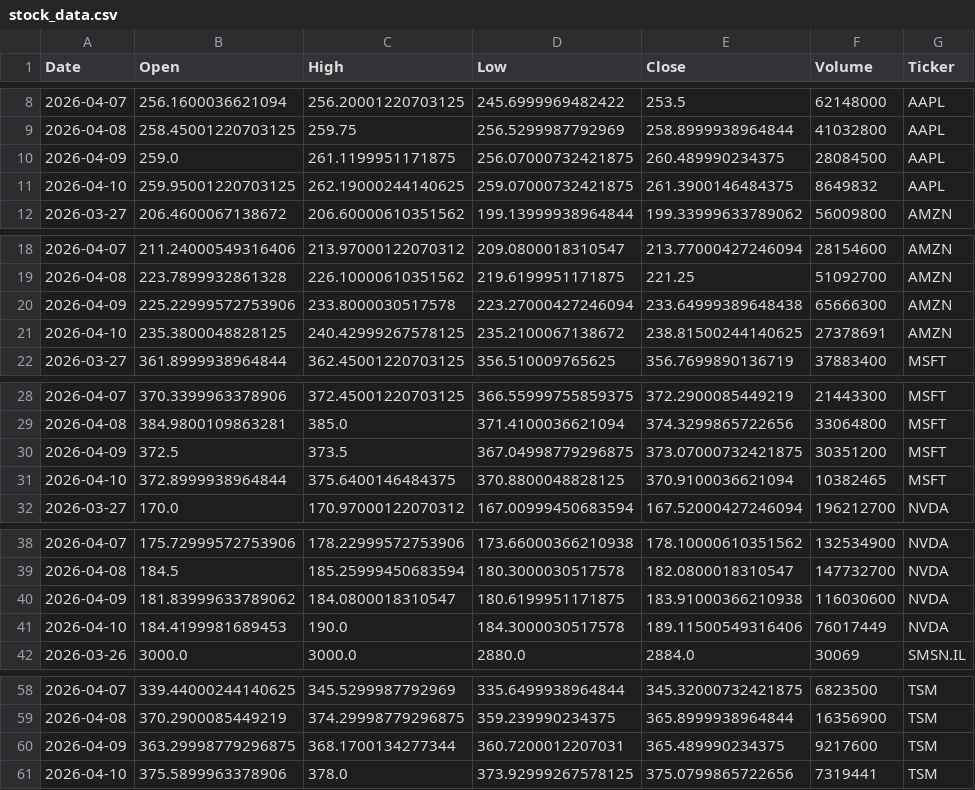
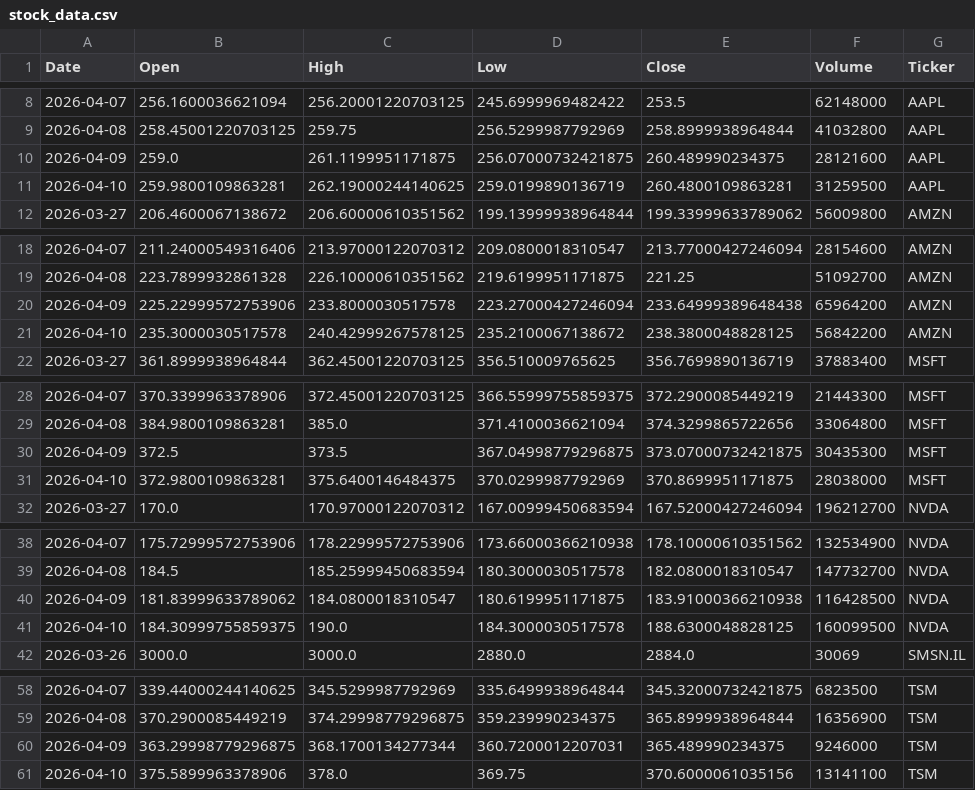
Before and after one commit to Jaedin-Rogers/Automated_Stock_Data_Pipeline, a CSV file: stock_data.csv, drawn as a sheet; only a part is shown, gaps mark what is left out; the diff covers the shown part only.

```diff
--- a/stock_data.csv
+++ b/stock_data.csv
@@ -9,4 +9,4 @@ Date,Open,High,Low,Close,Volume,Ticker
 2026-04-08,258.45001220703125,259.75,256.5299987792969,258.8999938964844,41032800,AAPL
-2026-04-09,259.0,261.1199951171875,256.07000732421875,260.489990234375,28084500,AAPL
-2026-04-10,259.95001220703125,262.19000244140625,259.07000732421875,261.3900146484375,8649832,AAPL
+2026-04-09,259.0,261.1199951171875,256.07000732421875,260.489990234375,28121600,AAPL
+2026-04-10,259.9800109863281,262.19000244140625,259.0199890136719,260.4800109863281,31259500,AAPL
 2026-03-27,206.4600067138672,206.60000610351562,199.13999938964844,199.33999633789062,56009800,AMZN
@@ -19,4 +19,4 @@ Date,Open,High,Low,Close,Volume,Ticker
 2026-04-08,223.7899932861328,226.10000610351562,219.6199951171875,221.25,51092700,AMZN
-2026-04-09,225.22999572753906,233.8000030517578,223.27000427246094,233.64999389648438,65666300,AMZN
-2026-04-10,235.3800048828125,240.42999267578125,235.2100067138672,238.81500244140625,27378691,AMZN
+2026-04-09,225.22999572753906,233.8000030517578,223.27000427246094,233.64999389648438,65964200,AMZN
+2026-04-10,235.3000030517578,240.42999267578125,235.2100067138672,238.3800048828125,56842200,AMZN
 2026-03-27,361.8999938964844,362.45001220703125,356.510009765625,356.7699890136719,37883400,MSFT
@@ -29,4 +29,4 @@ Date,Open,High,Low,Close,Volume,Ticker
 2026-04-08,384.9800109863281,385.0,371.4100036621094,374.3299865722656,33064800,MSFT
-2026-04-09,372.5,373.5,367.04998779296875,373.07000732421875,30351200,MSFT
-2026-04-10,372.8999938964844,375.6400146484375,370.8800048828125,370.9100036621094,10382465,MSFT
+2026-04-09,372.5,373.5,367.04998779296875,373.07000732421875,30435300,MSFT
+2026-04-10,372.9800109863281,375.6400146484375,370.0299987792969,370.8699951171875,28038000,MSFT
 2026-03-27,170.0,170.97000122070312,167.00999450683594,167.52000427246094,196212700,NVDA
@@ -39,4 +39,4 @@ Date,Open,High,Low,Close,Volume,Ticker
 2026-04-08,184.5,185.25999450683594,180.3000030517578,182.0800018310547,147732700,NVDA
-2026-04-09,181.83999633789062,184.0800018310547,180.6199951171875,183.91000366210938,116030600,NVDA
-2026-04-10,184.4199981689453,190.0,184.3000030517578,189.11500549316406,76017449,NVDA
+2026-04-09,181.83999633789062,184.0800018310547,180.6199951171875,183.91000366210938,116428500,NVDA
+2026-04-10,184.30999755859375,190.0,184.3000030517578,188.6300048828125,160099500,NVDA
 2026-03-26,3000.0,3000.0,2880.0,2884.0,30069,SMSN.IL
@@ -59,3 +59,3 @@ Date,Open,High,Low,Close,Volume,Ticker
 2026-04-08,370.2900085449219,374.29998779296875,359.239990234375,365.8999938964844,16356900,TSM
-2026-04-09,363.29998779296875,368.1700134277344,360.7200012207031,365.489990234375,9217600,TSM
-2026-04-10,375.5899963378906,378.0,373.92999267578125,375.0799865722656,7319441,TSM
+2026-04-09,363.29998779296875,368.1700134277344,360.7200012207031,365.489990234375,9246000,TSM
+2026-04-10,375.5899963378906,378.0,369.75,370.6000061035156,13141100,TSM
```
Also changed, not shown: 1 edited cell elsewhere in this file.
